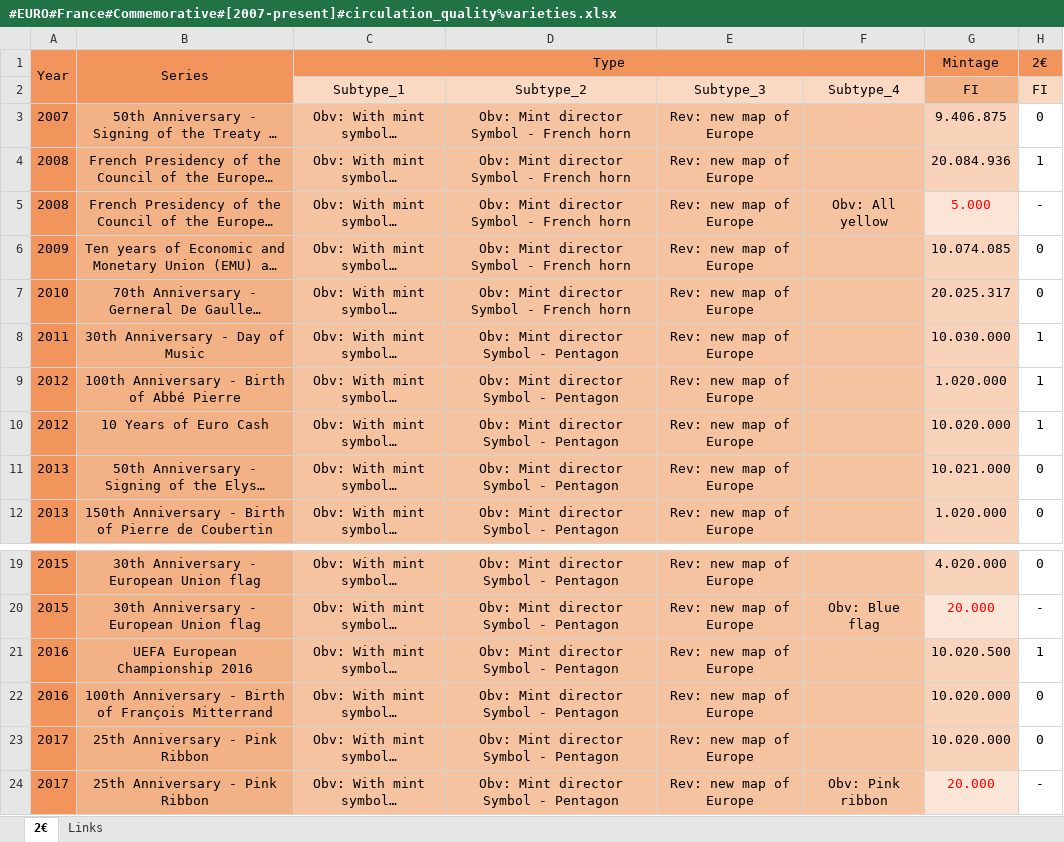
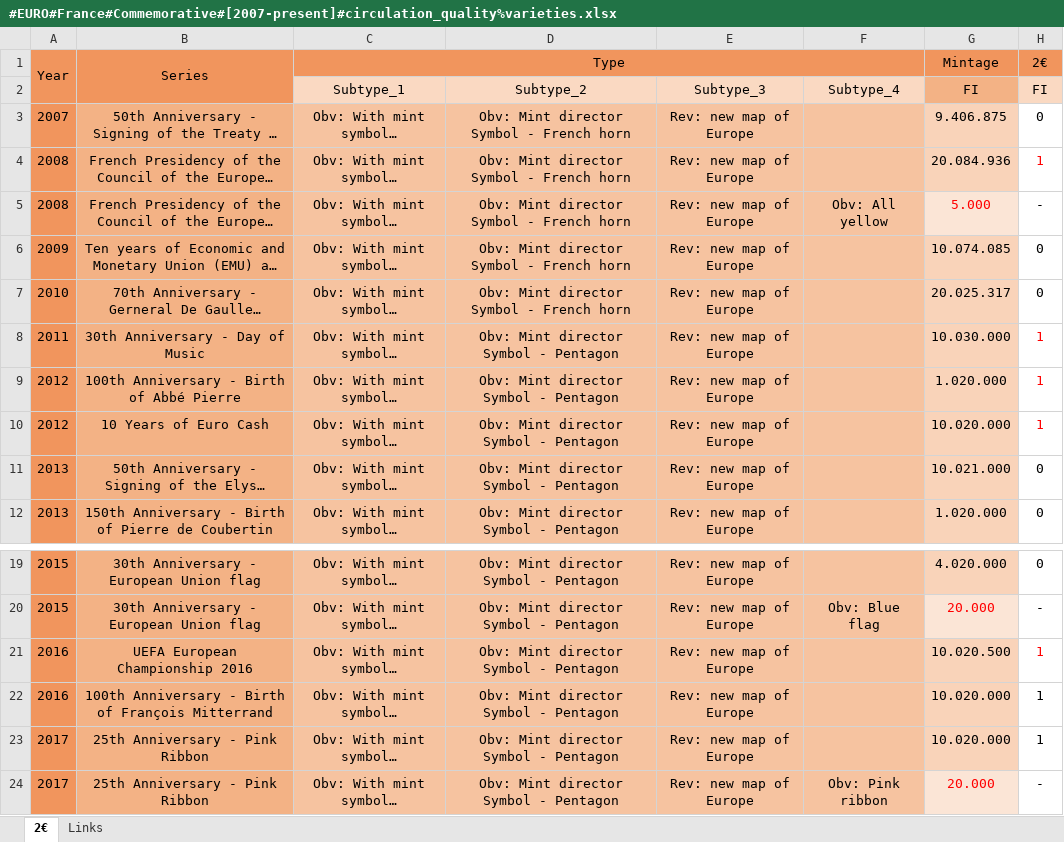
Before and after one commit to DartAlexator/CoinCollection, an Excel workbook: Collections/EURO/France/#EURO#France#Commemorative#[2007-present]#circulation_quality%varieties.xlsx, sheet 2€, drawn as a sheet; only a part is shown, gaps mark what is left out; long unchanged cells end in …; values as stored, in another font and other column widths than the file's, no borders; conditional formats not drawn; the diff names each change by its address in the sheet, - before the commit and + after, or states it on an @@ line.

```diff
--- a/Collections/EURO/France/#EURO#France#Commemorative#[2007-present]#circulation_quality%varieties.xlsx (sheet 2€)
+++ b/Collections/EURO/France/#EURO#France#Commemorative#[2007-present]#circulation_quality%varieties.xlsx (sheet 2€)
-H4 text colour: black
+H4 text colour: #FF0000
-H8:H10 text colour: black
+H8:H10 text colour: #FF0000
-H21 text colour: black
+H21 text colour: #FF0000
-H22:H23 (2€): 0
+H22:H23 (2€): 1
```
Also changed, not shown: Collections/EURO/Belgium/#EURO#Belgium#Commemorative#[2005-present]#circulation_quality%varieties.xlsx, Collections/EURO/Luxembourg/#EURO#Luxembourg#Commemorative#[2004-present]#circulation_quality%varieties.xlsx, 12 other files.
